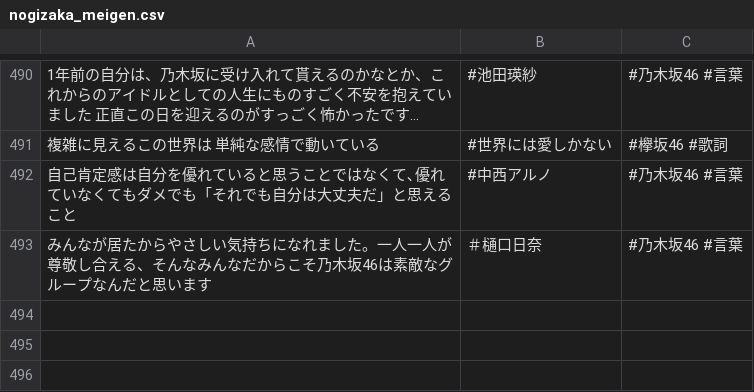
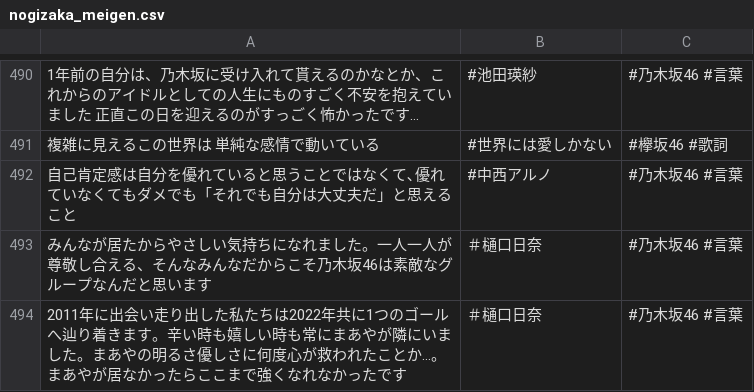
Before and after one commit to tonytani37/nogizaka46_live, a CSV file: nogizaka_meigen.csv, drawn as a sheet; only a part is shown, gaps mark what is left out.

Commit message:
2022/11/24 14:59

```diff
--- a/nogizaka_meigen.csv
+++ b/nogizaka_meigen.csv
@@ -493 +493,2 @@
 みんなが居たからやさしい気持ちになれました。一人一人が尊敬し合える、そんなみんなだからこそ乃木坂46は素敵なグループなんだと思います,＃樋口日奈,#乃木坂46 #言葉
+2011年に出会い走り出した私たちは2022年共に1つのゴールへ辿り着きます。辛い時も嬉しい時も常にまあやが隣にいました。まあやの明るさ優しさに何度心が救われたことか…。まあやが居なかったらここまで強くなれなかったです,＃樋口日奈,#乃木坂46 #言葉
```
